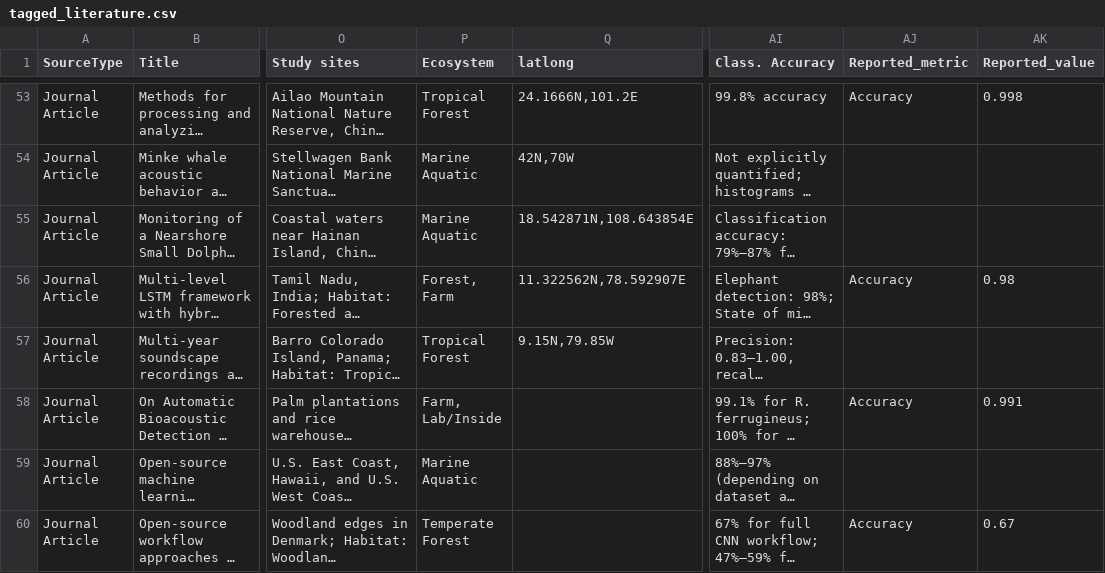
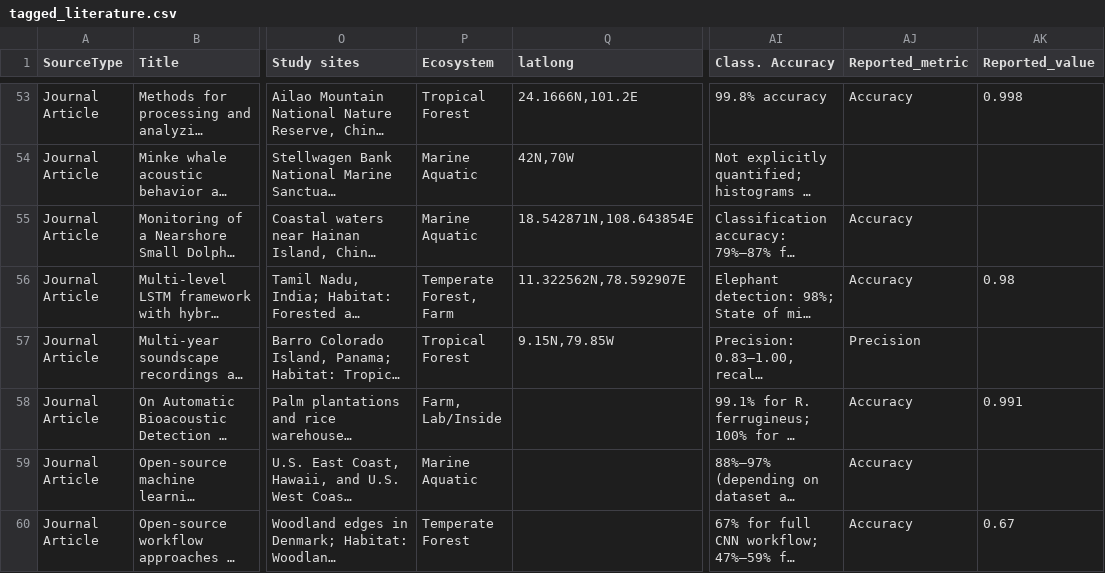
Before and after one commit to gibbona1/pam_lit_review, a CSV file: tagged_literature.csv, drawn as a sheet; only a part is shown, gaps mark what is left out; long unchanged cells end in …; the diff covers the shown part only; the diff names each change by its address in the sheet, - before the commit and + after, or states it on an @@ line.

Commit message:
data availability and metric info

```diff
--- a/tagged_literature.csv
+++ b/tagged_literature.csv
-AJ55 (Reported_metric): (empty)
+AJ55 (Reported_metric): Accuracy
-P56 (Ecosystem): Forest, Farm
+P56 (Ecosystem): Temperate Forest, Farm
-AJ57 (Reported_metric): (empty)
+AJ57 (Reported_metric): Precision
-AJ59 (Reported_metric): (empty)
+AJ59 (Reported_metric): Accuracy
```
Also changed, not shown: 67 edited cells elsewhere in this file.
